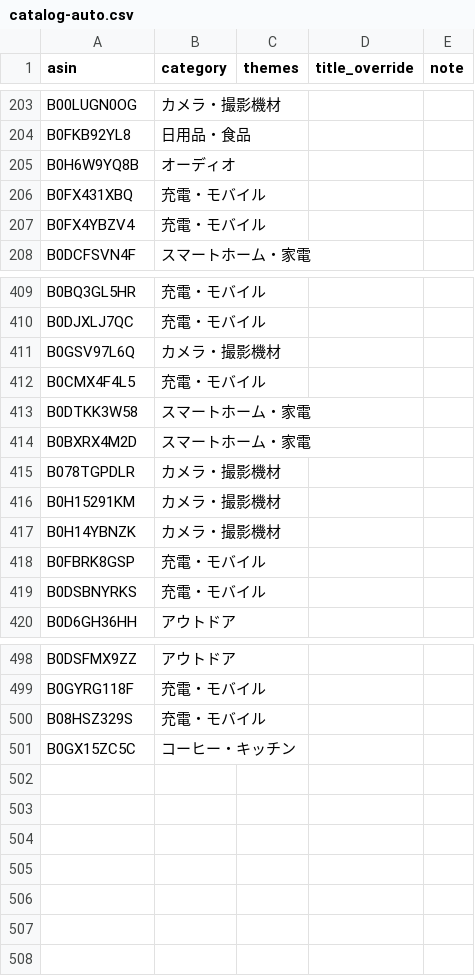
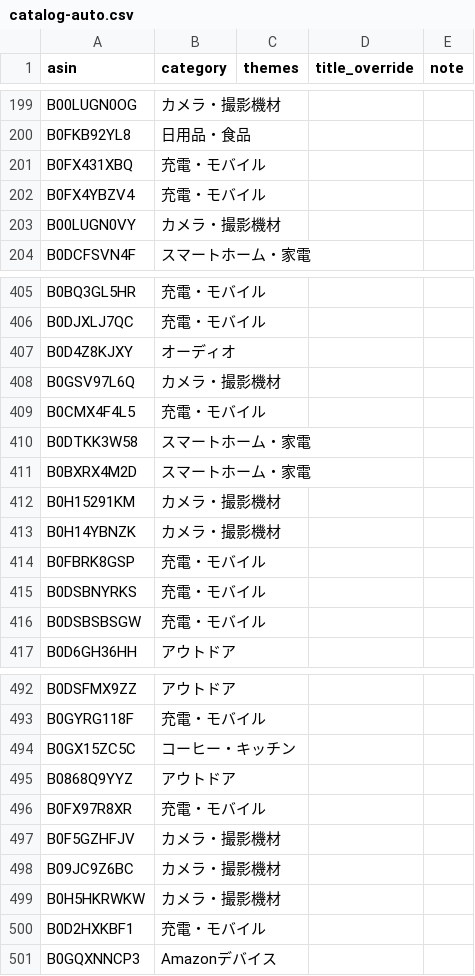
Before and after one commit to yokoichi/amazonsalematome, a CSV file: data/catalog-auto.csv, drawn as a sheet; only a part is shown, gaps mark what is left out; removed rows and columns are numbered as before the commit, all else as after; the diff covers the shown part only; the diff names each change by its address in the sheet, - before the commit and + after, or states it on an @@ line.

```diff
--- a/data/catalog-auto.csv
+++ b/data/catalog-auto.csv
-row 205: B0H6W9YQ8B | オーディオ
+row 203: B00LUGN0VY | カメラ・撮影機材
+row 407: B0D4Z8KJXY | オーディオ
-row 415: B078TGPDLR | カメラ・撮影機材
+row 416: B0DSBSBSGW | 充電・モバイル
-row 500: B08HSZ329S | 充電・モバイル
+row 495: B0868Q9YYZ | アウトドア
+row 496: B0FX97R8XR | 充電・モバイル
+row 497: B0F5GZHFJV | カメラ・撮影機材
+row 498: B09JC9Z6BC | カメラ・撮影機材
+row 499: B0H5HKRWKW | カメラ・撮影機材
+row 500: B0D2HXKBF1 | 充電・モバイル
+row 501: B0GQXNNCP3 | Amazonデバイス
```
Also changed, not shown: 8 added rows, 15 removed rows, 8 moved rows and 1 edited cell elsewhere in this file, 1 other file.
